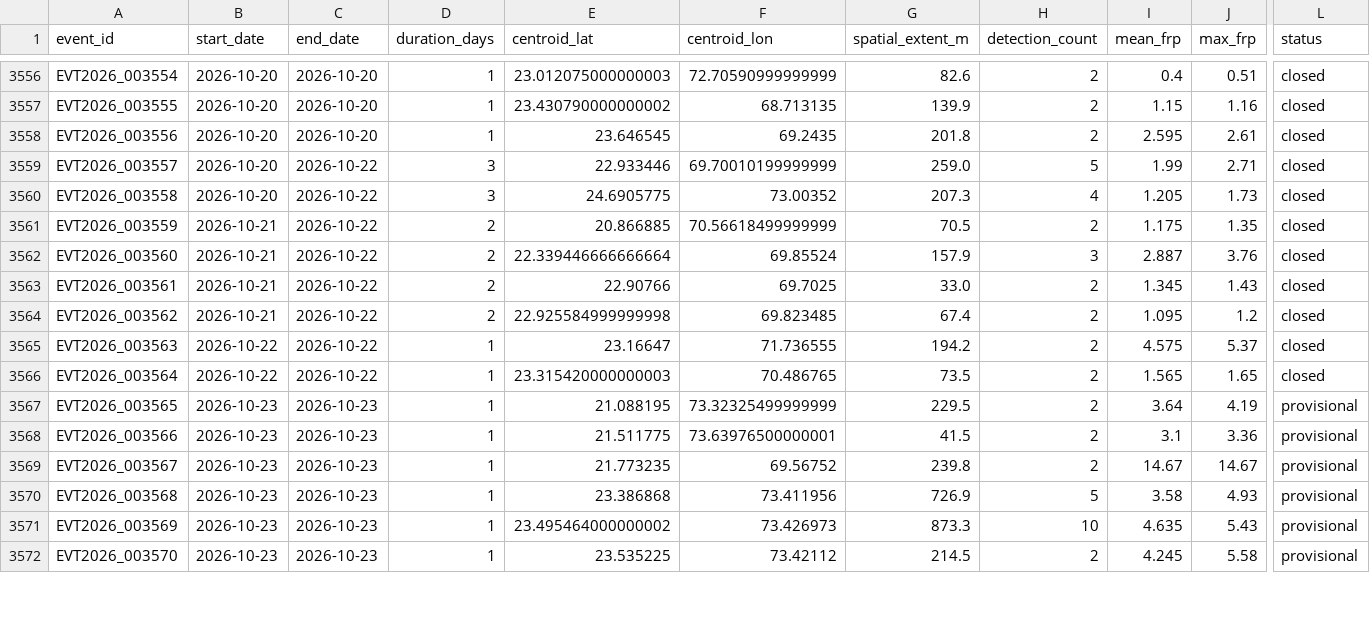
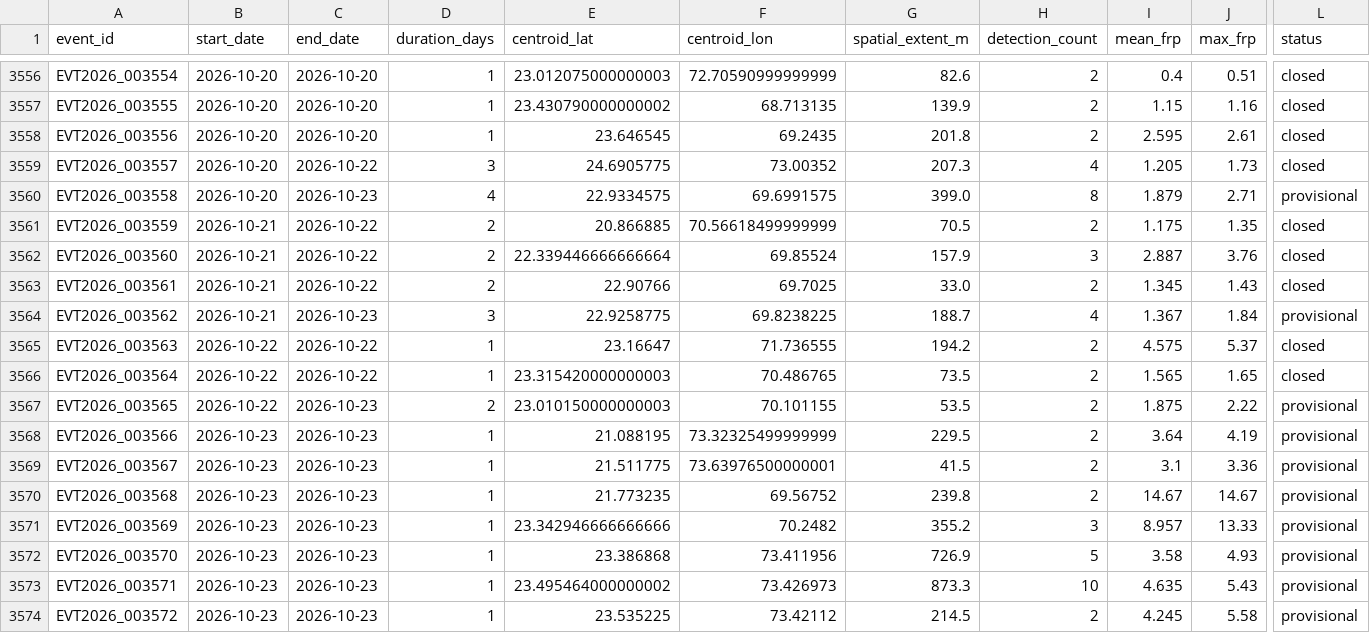
Before and after one commit to suvarchaw/Thermoscope, a CSV file: data/processed/gujarat_thermal_events_2026.csv, drawn as a sheet; only a part is shown, gaps mark what is left out; addresses are those after the commit; rows hold the shown columns only; the diff covers the shown part only; the diff names each change by its address in the sheet, - before the commit and + after, or states it on an @@ line.

```diff
--- a/data/processed/gujarat_thermal_events_2026.csv
+++ b/data/processed/gujarat_thermal_events_2026.csv
-E3559 (centroid_lat): 22.933446
+E3559 (centroid_lat): 24.6905775
-F3559 (centroid_lon): 69.70010199999999
+F3559 (centroid_lon): 73.00352
-G3559 (spatial_extent_m): 259.0
+G3559 (spatial_extent_m): 207.3
-H3559 (detection_count): 5
+H3559 (detection_count): 4
-I3559 (mean_frp): 1.99
+I3559 (mean_frp): 1.205
-J3559 (max_frp): 2.71
+J3559 (max_frp): 1.73
-C3560 (end_date): 2026-10-22
+C3560 (end_date): 2026-10-23
-D3560 (duration_days): 3
+D3560 (duration_days): 4
-E3560 (centroid_lat): 24.6905775
+E3560 (centroid_lat): 22.9334575
-F3560 (centroid_lon): 73.00352
+F3560 (centroid_lon): 69.6991575
-G3560 (spatial_extent_m): 207.3
+G3560 (spatial_extent_m): 399.0
-H3560 (detection_count): 4
+H3560 (detection_count): 8
-I3560 (mean_frp): 1.205
+I3560 (mean_frp): 1.879
-J3560 (max_frp): 1.73
+J3560 (max_frp): 2.71
-L3560 (status): closed
+L3560 (status): provisional
-C3564 (end_date): 2026-10-22
+C3564 (end_date): 2026-10-23
-D3564 (duration_days): 2
+D3564 (duration_days): 3
-E3564 (centroid_lat): 22.925584999999998
+E3564 (centroid_lat): 22.9258775
-F3564 (centroid_lon): 69.823485
+F3564 (centroid_lon): 69.8238225
-G3564 (spatial_extent_m): 67.4
+G3564 (spatial_extent_m): 188.7
-H3564 (detection_count): 2
+H3564 (detection_count): 4
-I3564 (mean_frp): 1.095
+I3564 (mean_frp): 1.367
-J3564 (max_frp): 1.2
+J3564 (max_frp): 1.84
-L3564 (status): closed
+L3564 (status): provisional
+row 3567: EVT2026_003565 | 2026-10-22 | 2026-10-23 | 2 | 23.010150000000003 | 70.101155 | 53.5 | 2 | 1.875 | 2.22 | provisional
-A3568 (event_id): EVT2026_003565
+A3568 (event_id): EVT2026_003566
-A3569 (event_id): EVT2026_003566
+A3569 (event_id): EVT2026_003567
-A3570 (event_id): EVT2026_003567
+A3570 (event_id): EVT2026_003568
+row 3571: EVT2026_003569 | 2026-10-23 | 2026-10-23 | 1 | 23.342946666666666 | 70.2482 | 355.2 | 3 | 8.957 | 13.33 | provisional
-A3572 (event_id): EVT2026_003568
+A3572 (event_id): EVT2026_003570
-A3573 (event_id): EVT2026_003569
+A3573 (event_id): EVT2026_003571
-A3574 (event_id): EVT2026_003570
+A3574 (event_id): EVT2026_003572
```
Also changed, not shown: 27 edited cells elsewhere in this file, data/processed/gujarat_event_evidence_2026.csv, 3 other files.
